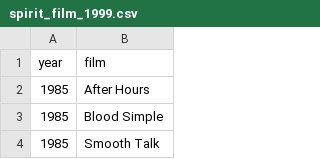
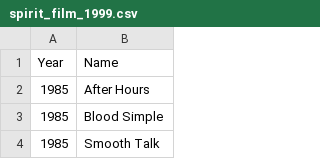
Before and after one commit to msuriyak/Movie-Analytics, a CSV file: data/spirit/film/spirit_film_1999.csv, drawn as a sheet; only a part is shown; removed rows and columns are numbered as before the commit, all else as after; the diff names each change by its address in the sheet, - before the commit and + after, or states it on an @@ line.

```diff
--- a/data/spirit/film/spirit_film_1999.csv
+++ b/data/spirit/film/spirit_film_1999.csv
-row 1: year | film
+row 1: Year | Name
```
Also changed, not shown: data/spirit/film/films.csv, 5 other files.
